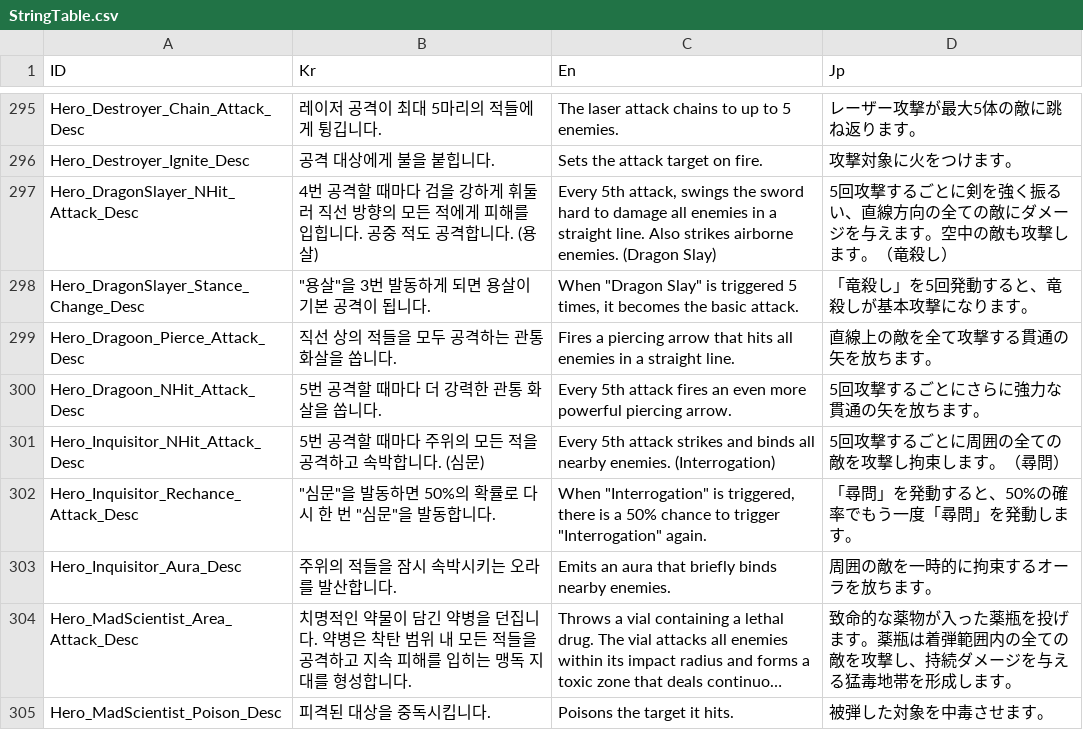
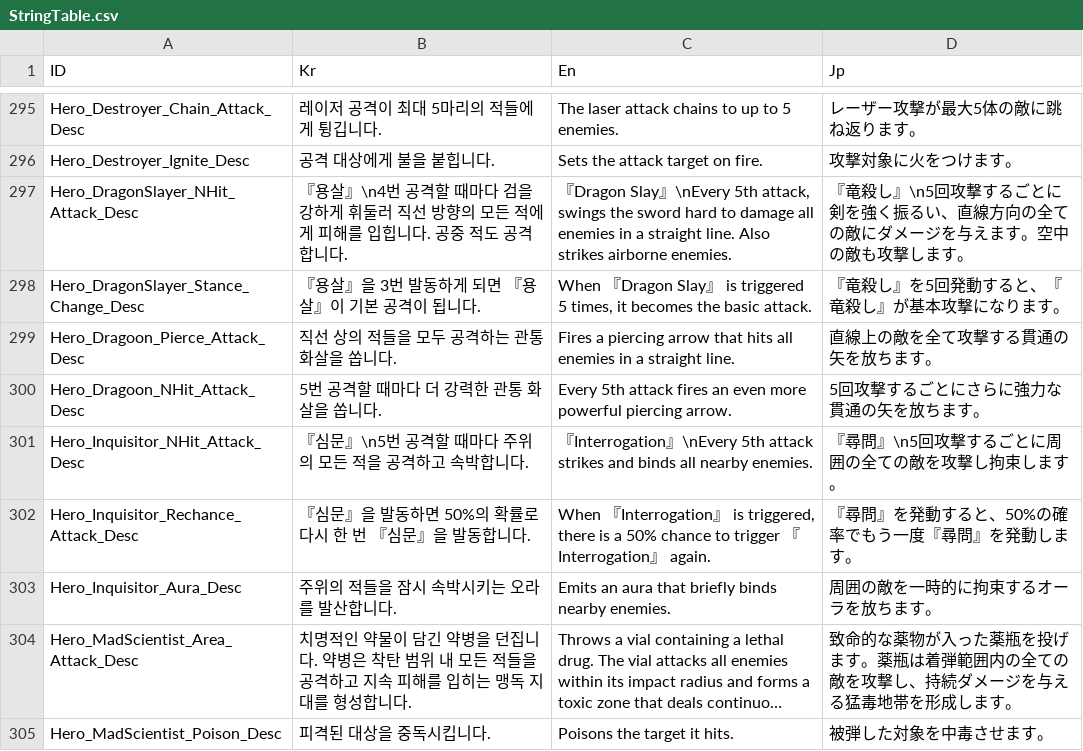
Before and after one commit to Miniro9322/TeamProject, a CSV file: Assets/Resources/DataTable/StringTable.csv, drawn as a sheet; only a part is shown, gaps mark what is left out; long unchanged cells end in ….

Commit message:
용살 심문 설명 변경

```diff
--- a/Assets/Resources/DataTable/StringTable.csv
+++ b/Assets/Resources/DataTable/StringTable.csv
@@ -296,8 +296,8 @@ Hero_Destroyer_Chain_Attack_Desc,레이저 공격이 최대 5마리의 적들에
 Hero_Destroyer_Ignite_Desc,공격 대상에게 불을 붙힙니다.,Sets the attack target on fire.,攻撃対象に火をつけます。
-Hero_DragonSlayer_NHit_Attack_Desc,4번 공격할 때마다 검을 강하게 휘둘러 직선 방향의 모든 적에게 피해를 입힙니다. 공중 적도 공격합니다. (용살),"Every 5th attack, swings the sword hard to damage all enemies in a straight line. Also strikes airborne enemies. (Dragon Slay)",5回攻撃するごとに剣を強く振るい、直線方向の全ての敵にダメージを与えます。空中の敵も攻撃します。（竜殺し）
-Hero_DragonSlayer_Stance_Change_Desc,"""용살""을 3번 발동하게 되면 용살이 기본 공격이 됩니다.","When ""Dragon Slay"" is triggered 5 times, it becomes the basic attack.",「竜殺し」を5回発動すると、竜殺しが基本攻撃になります。
+Hero_DragonSlayer_NHit_Attack_Desc,『용살』\n4번 공격할 때마다 검을 강하게 휘둘러 직선 방향의 모든 적에게 피해를 입힙니다. 공중 적도 공격합니다.,"『Dragon Slay』\nEvery 5th attack, swings the sword hard to damage all enemies in a straight line. Also strikes airborne enemies.",『竜殺し』\n5回攻撃するごとに剣を強く振るい、直線方向の全ての敵にダメージを与えます。空中の敵も攻撃します。
+Hero_DragonSlayer_Stance_Change_Desc,『용살』을 3번 발동하게 되면 『용살』이 기본 공격이 됩니다.,"When 『Dragon Slay』 is triggered 5 times, it becomes the basic attack.",『竜殺し』を5回発動すると、『竜殺し』が基本攻撃になります。
 Hero_Dragoon_Pierce_Attack_Desc,직선 상의 적들을 모두 공격하는 관통 화살을 쏩니다.,Fires a piercing arrow that hits all enemies in a straight line.,直線上の敵を全て攻撃する貫通の矢を放ちます。
 Hero_Dragoon_NHit_Attack_Desc,5번 공격할 때마다 더 강력한 관통 화살을 쏩니다.,Every 5th attack fires an even more powerful piercing arrow.,5回攻撃するごとにさらに強力な貫通の矢を放ちます。
-Hero_Inquisitor_NHit_Attack_Desc,5번 공격할 때마다 주위의 모든 적을 공격하고 속박합니다. (심문),Every 5th attack strikes and binds all nearby enemies. (Interrogation),5回攻撃するごとに周囲の全ての敵を攻撃し拘束します。（尋問）
-Hero_Inquisitor_Rechance_Attack_Desc,"""심문""을 발동하면 50%의 확률로 다시 한 번 ""심문""을 발동합니다.","When ""Interrogation"" is triggered, there is a 50% chance to trigger ""Interrogation"" again.",「尋問」を発動すると、50%の確率でもう一度「尋問」を発動します。
+Hero_Inquisitor_NHit_Attack_Desc,『심문』\n5번 공격할 때마다 주위의 모든 적을 공격하고 속박합니다.,『Interrogation』\nEvery 5th attack strikes and binds all nearby enemies.,『尋問』\n5回攻撃するごとに周囲の全ての敵を攻撃し拘束します。
+Hero_Inquisitor_Rechance_Attack_Desc,『심문』을 발동하면 50%의 확률로 다시 한 번 『심문』을 발동합니다.,"When 『Interrogation』 is triggered, there is a 50% chance to trigger 『Interrogation』 again.",『尋問』を発動すると、50%の確率でもう一度『尋問』を発動します。
 Hero_Inquisitor_Aura_Desc,주위의 적들을 잠시 속박시키는 오라를 발산합니다.,Emits an aura that briefly binds nearby enemies.,周囲の敵を一時的に拘束するオーラを放ちます。
```
